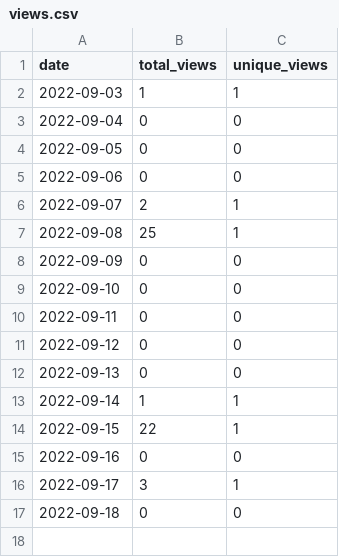
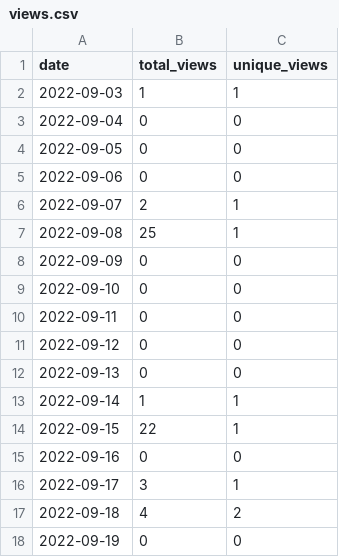
Before and after one commit to MatthewBentz/Comp5970, a CSV file: .traffic/views.csv, drawn as a sheet.

Commit message:
Updating repository traffic graph

```diff
--- a/.traffic/views.csv
+++ b/.traffic/views.csv
@@ -16,2 +16,3 @@ date,total_views,unique_views
 2022-09-17,3,1
-2022-09-18,0,0
+2022-09-18,4,2
+2022-09-19,0,0
```
Also changed, not shown: 4 other files.
